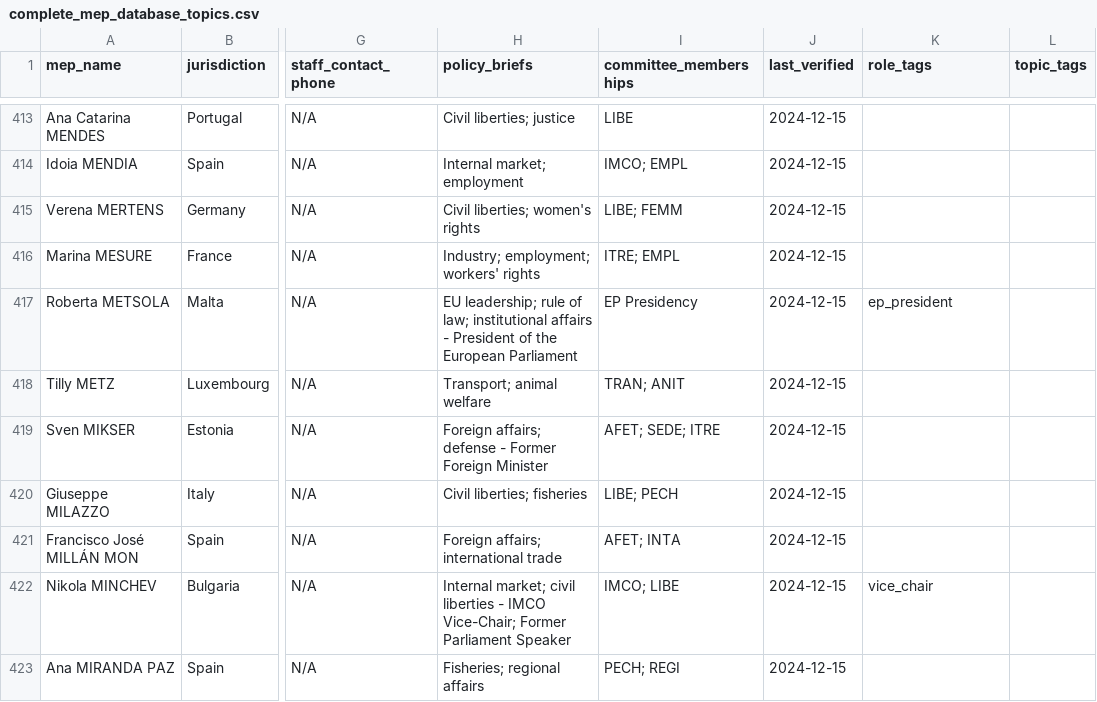
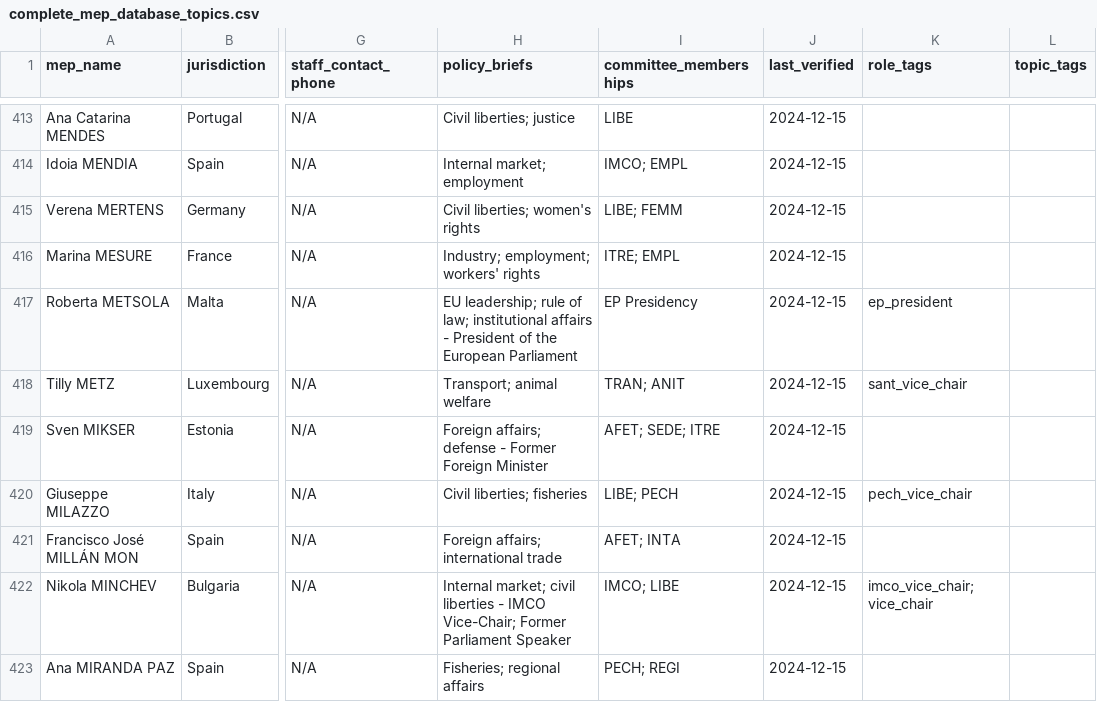
Before and after one commit to kevin-biot/EU-Citizen-Engagement-Toolkit, a CSV file: data/mep-contacts/complete_mep_database_topics.csv, drawn as a sheet; only a part is shown, gaps mark what is left out; the diff covers the shown part only; the diff names each change by its address in the sheet, - before the commit and + after, or states it on an @@ line.

Commit message:
Reconcile MEP leadership data and refresh docs

```diff
--- a/data/mep-contacts/complete_mep_database_topics.csv
+++ b/data/mep-contacts/complete_mep_database_topics.csv
-K418 (role_tags): (empty)
+K418 (role_tags): sant_vice_chair
-K420 (role_tags): (empty)
+K420 (role_tags): pech_vice_chair
-K422 (role_tags): vice_chair
+K422 (role_tags): imco_vice_chair; vice_chair
```
Also changed, not shown: 7 added rows and 108 edited cells elsewhere in this file, data/commission-reference/commission-project-groups.csv, data/institutional-contacts/institutional-contacts.csv, 14 other files.
